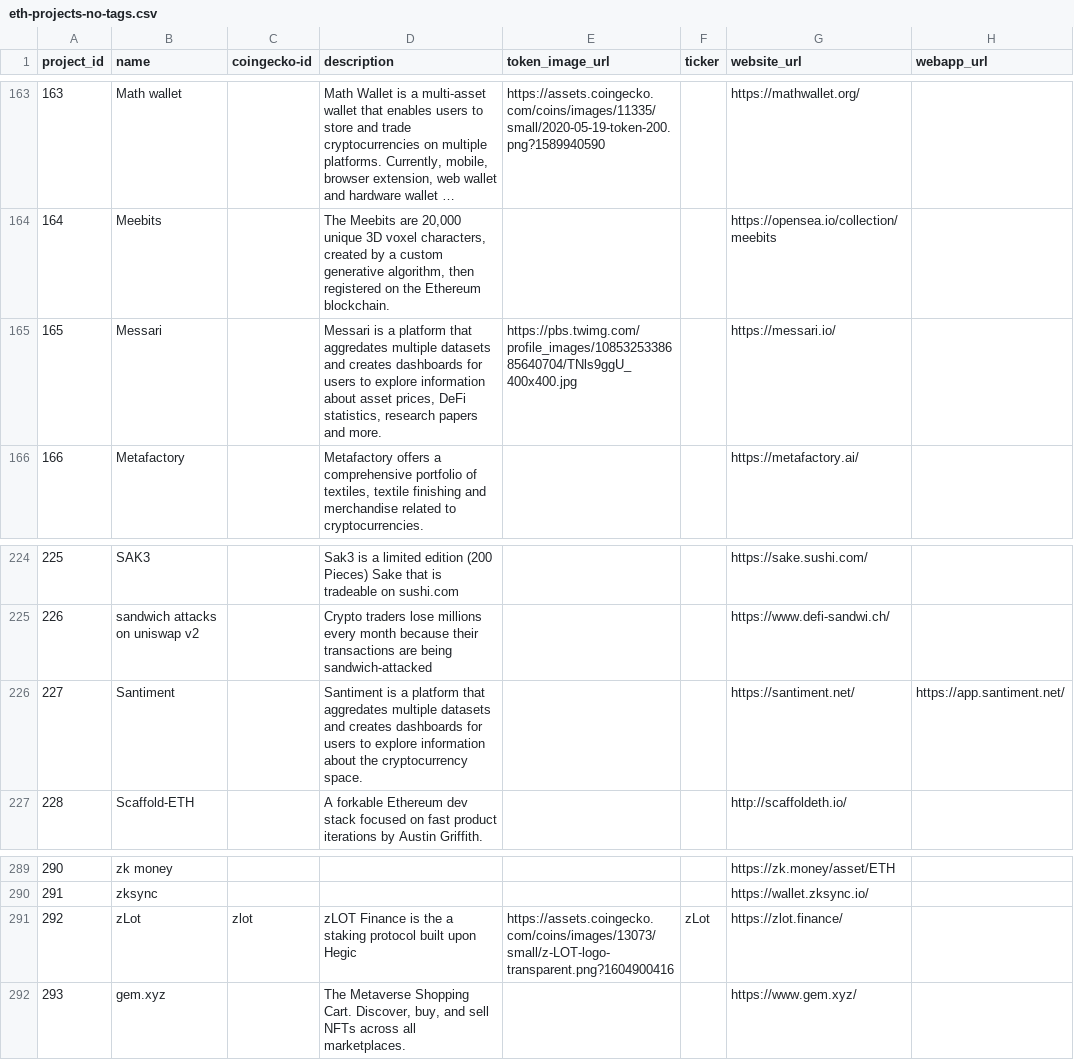
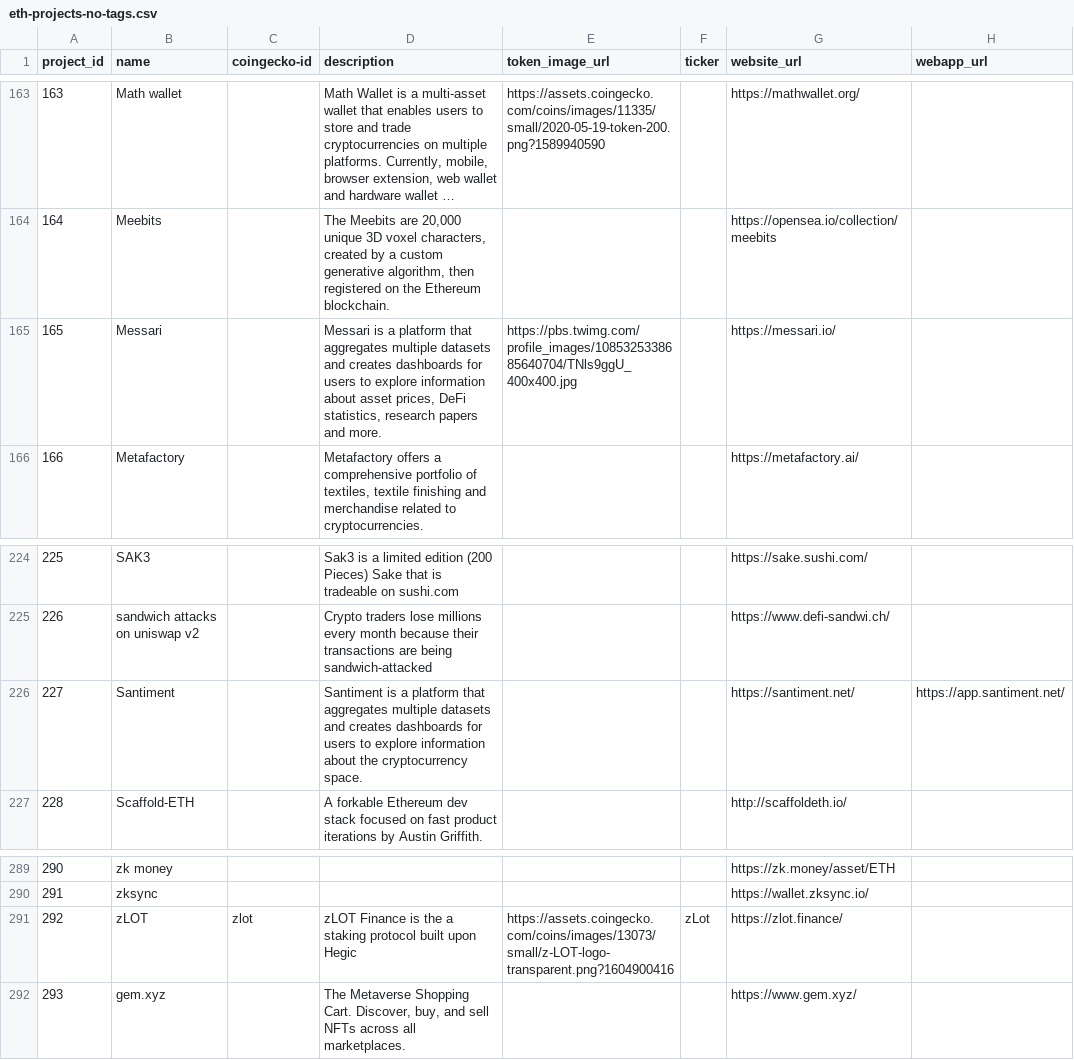
Before and after one commit to 0xPuffin/pentacle, a CSV file: data/eth-projects-no-tags.csv, drawn as a sheet; only a part is shown, gaps mark what is left out; long unchanged cells end in …; the diff covers the shown part only; the diff names each change by its address in the sheet, - before the commit and + after, or states it on an @@ line.

```diff
--- a/data/eth-projects-no-tags.csv
+++ b/data/eth-projects-no-tags.csv
-D165 (description): …platform that aggredates multiple datasets…
+D165 (description): …platform that aggregates multiple datasets…
-D226 (description): …platform that aggredates multiple datasets…
+D226 (description): …platform that aggregates multiple datasets…
-B291 (name): zLot
+B291 (name): zLOT
```
Also changed, not shown: 21 edited cells elsewhere in this file, data/eth-projects.csv, 23 other files.
